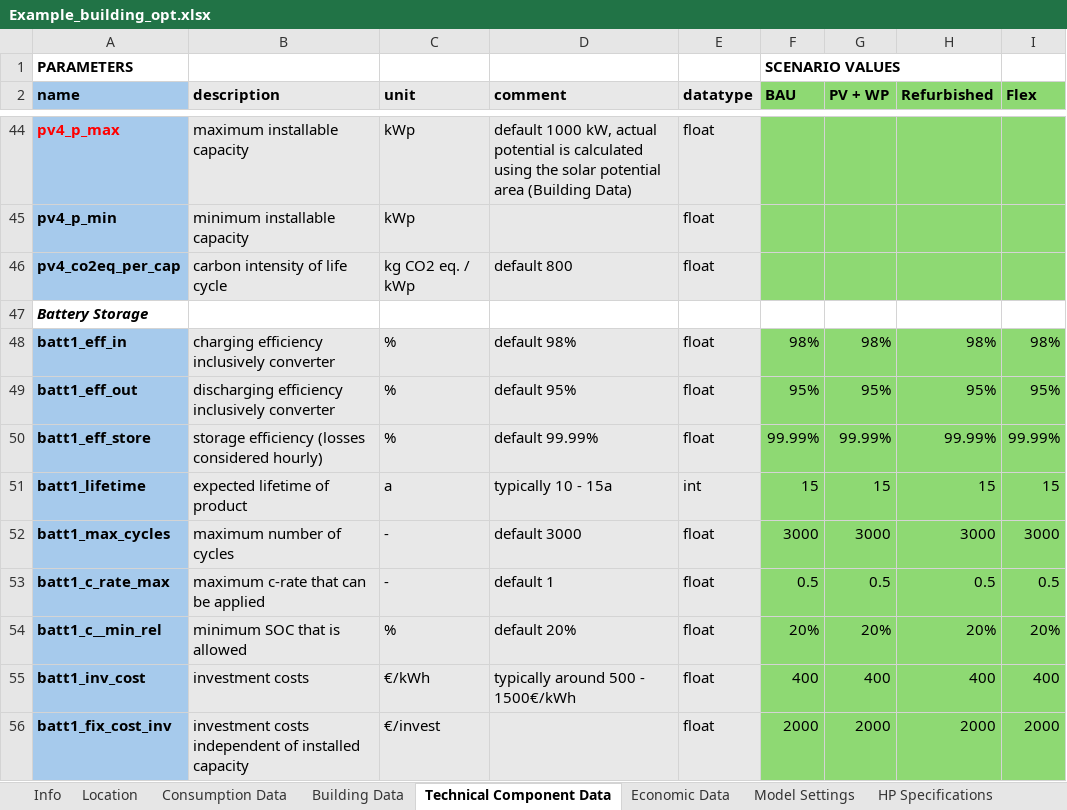
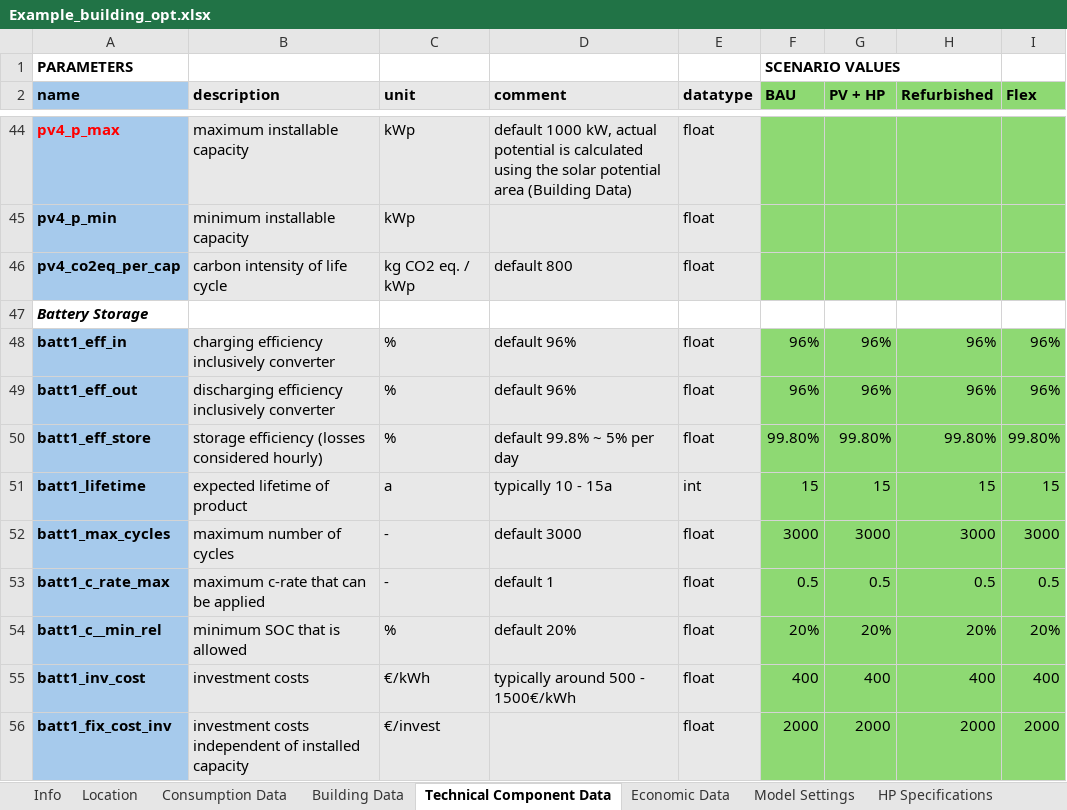
Before and after one commit to frlieri/P2Bldg, an Excel workbook: data/input/Example_building_opt.xlsx, sheet Technical Component Data, drawn as a sheet; only a part is shown, gaps mark what is left out; values as stored, in another font and other column widths than the file's, no borders; the diff names each change by its address in the sheet, - before the commit and + after, or states it on an @@ line.

```diff
--- a/data/input/Example_building_opt.xlsx (sheet Technical Component Data)
+++ b/data/input/Example_building_opt.xlsx (sheet Technical Component Data)
-G2: PV + WP
+G2: PV + HP
-D48 (comment): default 98%
+D48 (comment): default 96%
-F48 (BAU): 98%
+F48 (BAU): 96%
-G48 (PV + HP): 98%
+G48 (PV + HP): 96%
-H48 (Refurbished): 98%
+H48 (Refurbished): 96%
-I48 (Flex): 98%
+I48 (Flex): 96%
-D49 (comment): default 95%
+D49 (comment): default 96%
-F49 (BAU): 95%
+F49 (BAU): 96%
-G49 (PV + HP): 95%
+G49 (PV + HP): 96%
-H49 (Refurbished): 95%
+H49 (Refurbished): 96%
-I49 (Flex): 95%
+I49 (Flex): 96%
-D50 (comment): default 99.99%
+D50 (comment): default 99.8% ~ 5% per day
-F50 (BAU): 99.99%
+F50 (BAU): 99.80%
-G50 (PV + HP): 99.99%
+G50 (PV + HP): 99.80%
-H50 (Refurbished): 99.99%
+H50 (Refurbished): 99.80%
-I50 (Flex): 99.99%
+I50 (Flex): 99.80%
```
Also changed, not shown: sheet Consumption Data, sheet Model Settings, sheet Location, sheet Economic Data, sheet Building Data, data/output/results/Example_building_opt/ClimateDataAnalysis_48.4_11.738.xlsx, data/output/results/Example_building_opt/InputData.xlsx, 12 other files.
